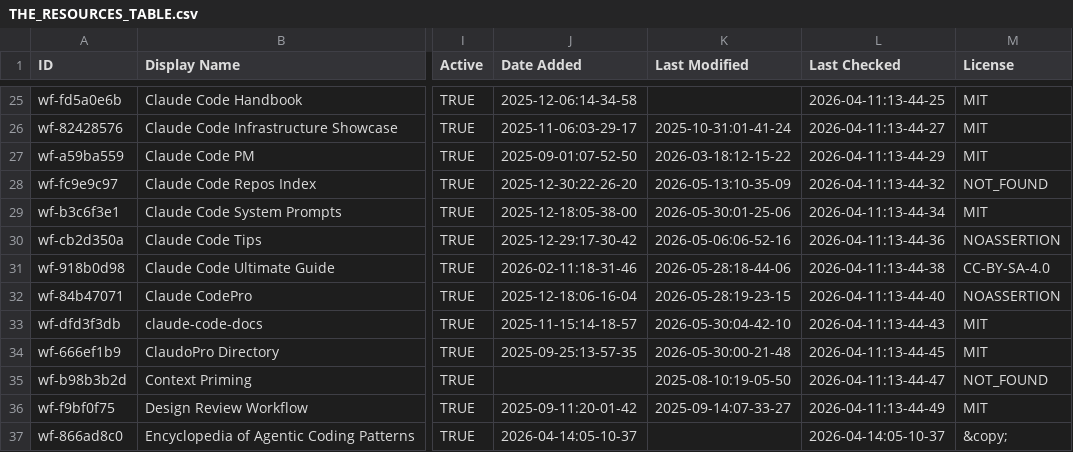
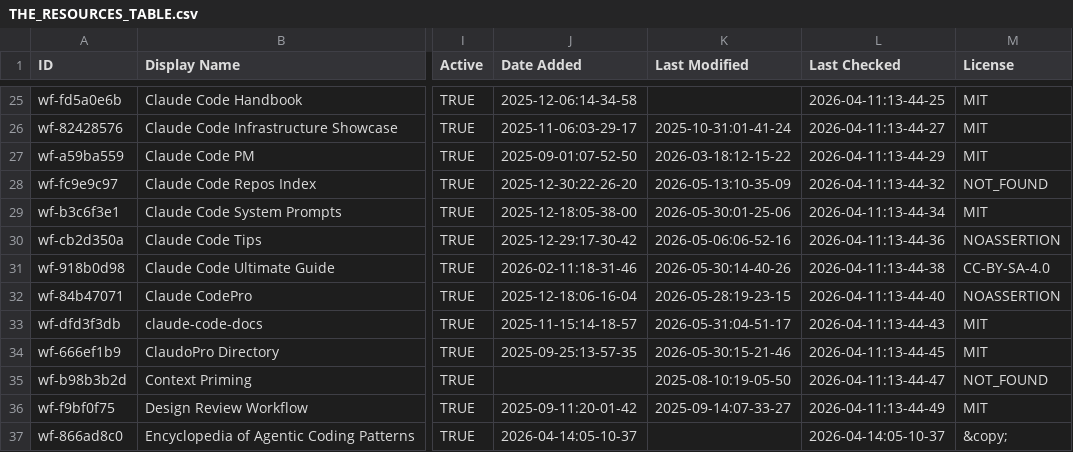
Before and after one commit to kekewolf/awesome-claude-code, a CSV file: THE_RESOURCES_TABLE.csv, drawn as a sheet; only a part is shown, gaps mark what is left out; the diff covers the shown part only; the diff names each change by its address in the sheet, - before the commit and + after, or states it on an @@ line.

```diff
--- a/THE_RESOURCES_TABLE.csv
+++ b/THE_RESOURCES_TABLE.csv
-K31 (Last Modified): 2026-05-28:18-44-06
+K31 (Last Modified): 2026-05-30:14-40-26
-K33 (Last Modified): 2026-05-30:04-42-10
+K33 (Last Modified): 2026-05-31:04-51-17
-K34 (Last Modified): 2026-05-30:00-21-48
+K34 (Last Modified): 2026-05-30:15-21-46
```
Also changed, not shown: 28 edited cells elsewhere in this file.
